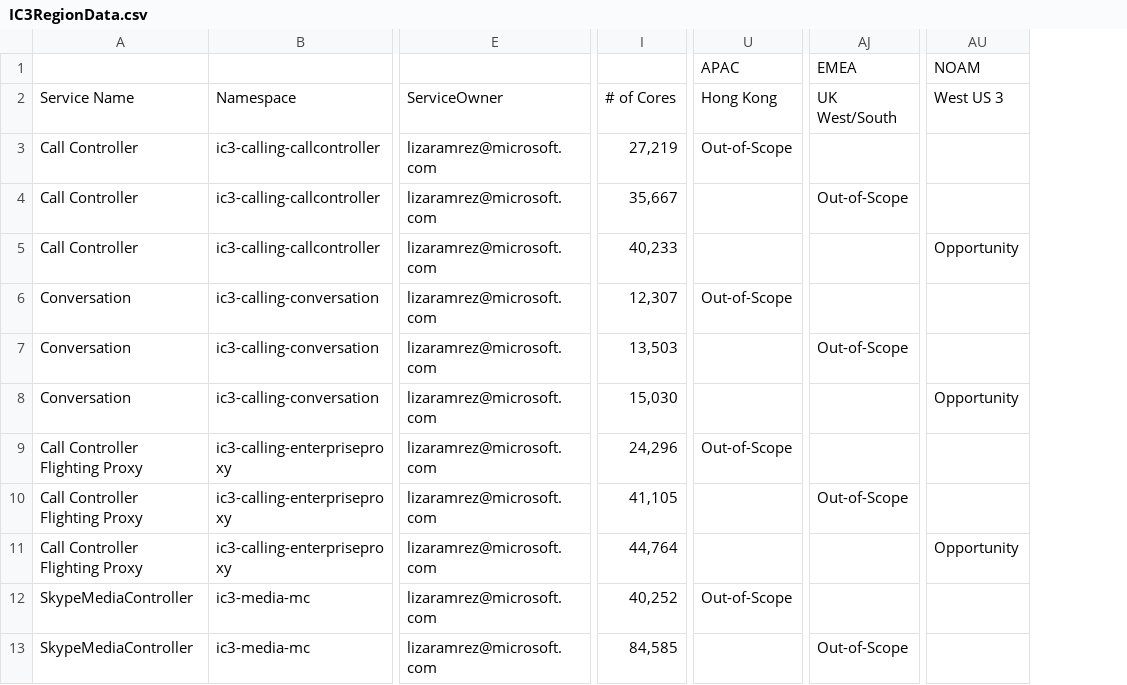
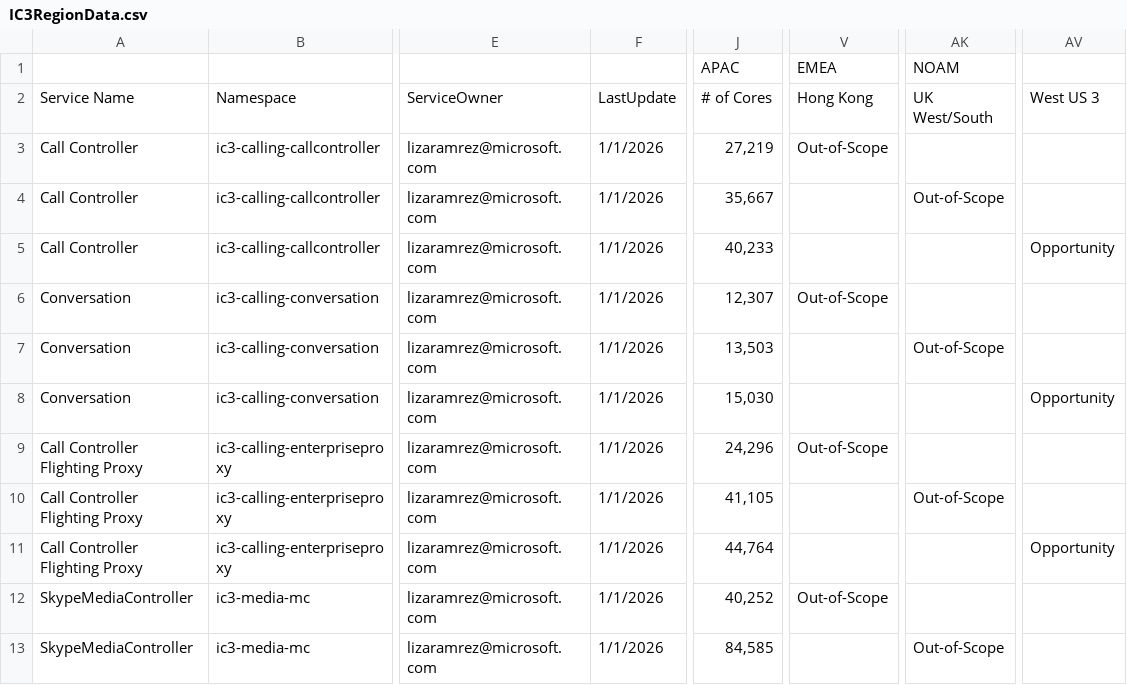
Before and after one commit to lizaramrez/Region-WCData, a CSV file: IC3RegionData.csv, drawn as a sheet; only a part is shown, gaps mark what is left out; addresses are those after the commit; the diff names each change by its address in the sheet, - before the commit and + after, or states it on an @@ line.

Commit message:
Add LastUpdate column to region CSVs

```diff
--- a/IC3RegionData.csv
+++ b/IC3RegionData.csv
+column F, rows 2-13: LastUpdate | 1/1/2026 | 1/1/2026 | 1/1/2026 | 1/1/2026 | 1/1/2026 | 1/1/2026 | 1/1/2026 | 1/1/2026 | 1/1/2026 | 1/1/2026 | 1/1/2026
-J1: (empty)
+J1: APAC
-V1: APAC
+V1: EMEA
-AK1: EMEA
+AK1: NOAM
-AV1: NOAM
+AV1: (empty)
```
Also changed, not shown: OPGRegionData.csv.
